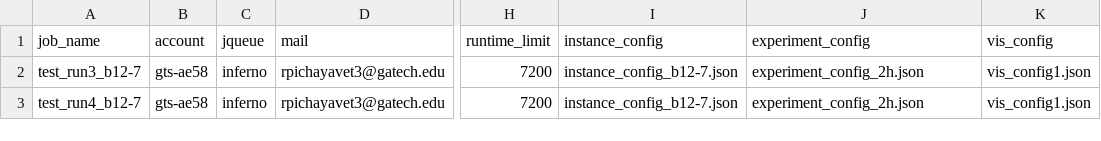
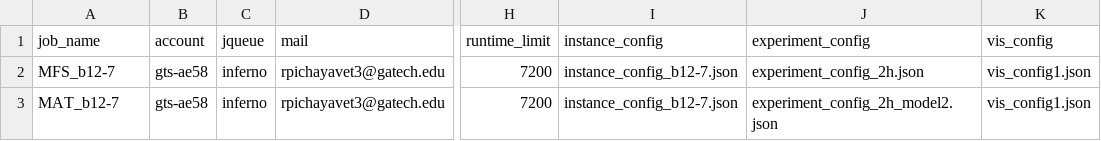
Before and after one commit to niuravit/rbvrp, a CSV file: jobsubmission_scripts/joblist_test_small.csv, drawn as a sheet; only a part is shown, gaps mark what is left out; the diff names each change by its address in the sheet, - before the commit and + after, or states it on an @@ line.

Commit message:
update joblist_test_small: MFS and MAT

```diff
--- a/jobsubmission_scripts/joblist_test_small.csv
+++ b/jobsubmission_scripts/joblist_test_small.csv
-A2 (job_name): test_run3_b12-7
+A2 (job_name): MFS_b12-7
-A3 (job_name): test_run4_b12-7
+A3 (job_name): MAT_b12-7
-J3 (experiment_config): experiment_config_2h.json
+J3 (experiment_config): experiment_config_2h_model2.json
```
